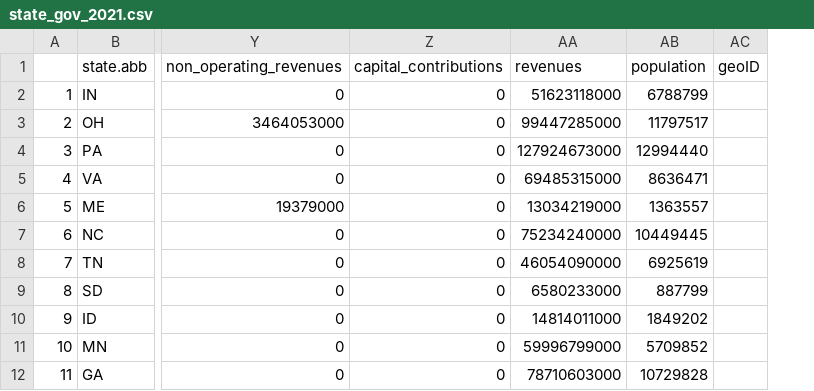
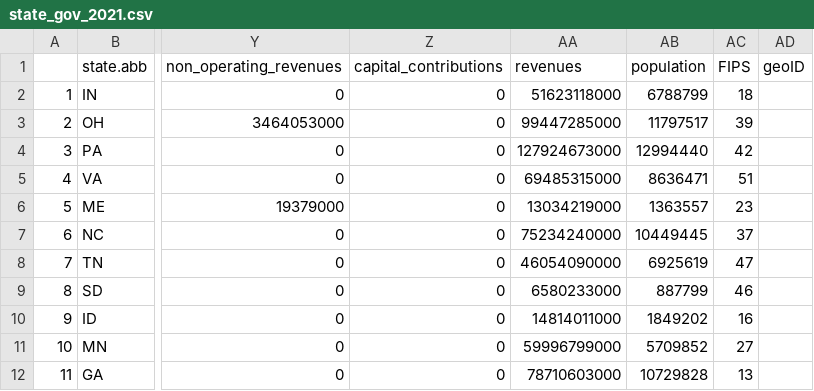
Before and after one commit to ReasonFoundation/state_county_city, a CSV file: output/state_gov_2021.csv, drawn as a sheet; only a part is shown, gaps mark what is left out; the diff names each change by its address in the sheet, - before the commit and + after, or states it on an @@ line.

Commit message:
adding FIPS code to states, counties

```diff
--- a/output/state_gov_2021.csv
+++ b/output/state_gov_2021.csv
+column AC (FIPS), rows 2-12: 18 | 39 | 42 | 51 | 23 | 37 | 47 | 46 | 16 | 27 | 13
```
Also changed, not shown: output/state_gov_2020.csv, 4 other files.
